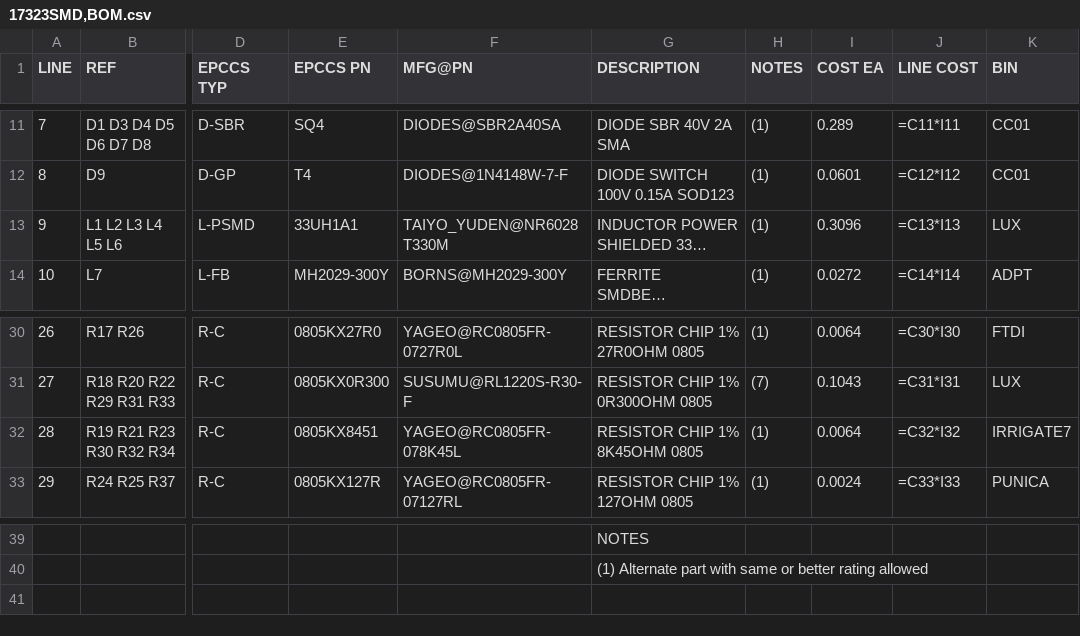
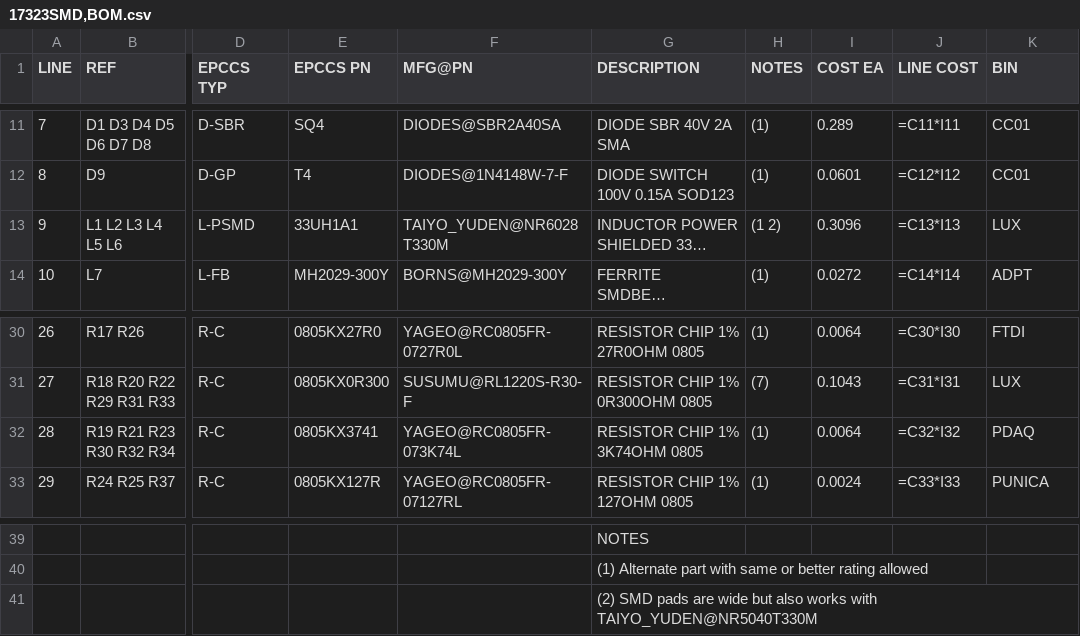
Before and after one commit to epccs/RPUlux, a CSV file: Hardware/Design/17323SMD,BOM.csv, drawn as a sheet; only a part is shown, gaps mark what is left out; long unchanged cells end in …; rows hold the shown columns only; the diff names each change by its address in the sheet, - before the commit and + after, or states it on an @@ line.

Commit message:
Hardware: 3k74 pull-down allows avr weak pull-up to run 100mA with analog CTRL.

```diff
--- a/Hardware/Design/17323SMD,BOM.csv
+++ b/Hardware/Design/17323SMD,BOM.csv
-H13 (NOTES): (1)
+H13 (NOTES): (1 2)
-E32 (EPCCS PN): 0805KX8451
+E32 (EPCCS PN): 0805KX3741
-F32 (MFG@PN): YAGEO@RC0805FR-078K45L
+F32 (MFG@PN): YAGEO@RC0805FR-073K74L
-G32 (DESCRIPTION): RESISTOR CHIP 1% 8K45OHM 0805
+G32 (DESCRIPTION): RESISTOR CHIP 1% 3K74OHM 0805
-K32 (BIN): IRRIGATE7
+K32 (BIN): PDAQ
+row 41:  |  |  |  |  | (2) SMD pads are wide but also works with TAIYO_YUDEN@NR5040T330M
```
Also changed, not shown: 12 other files.
